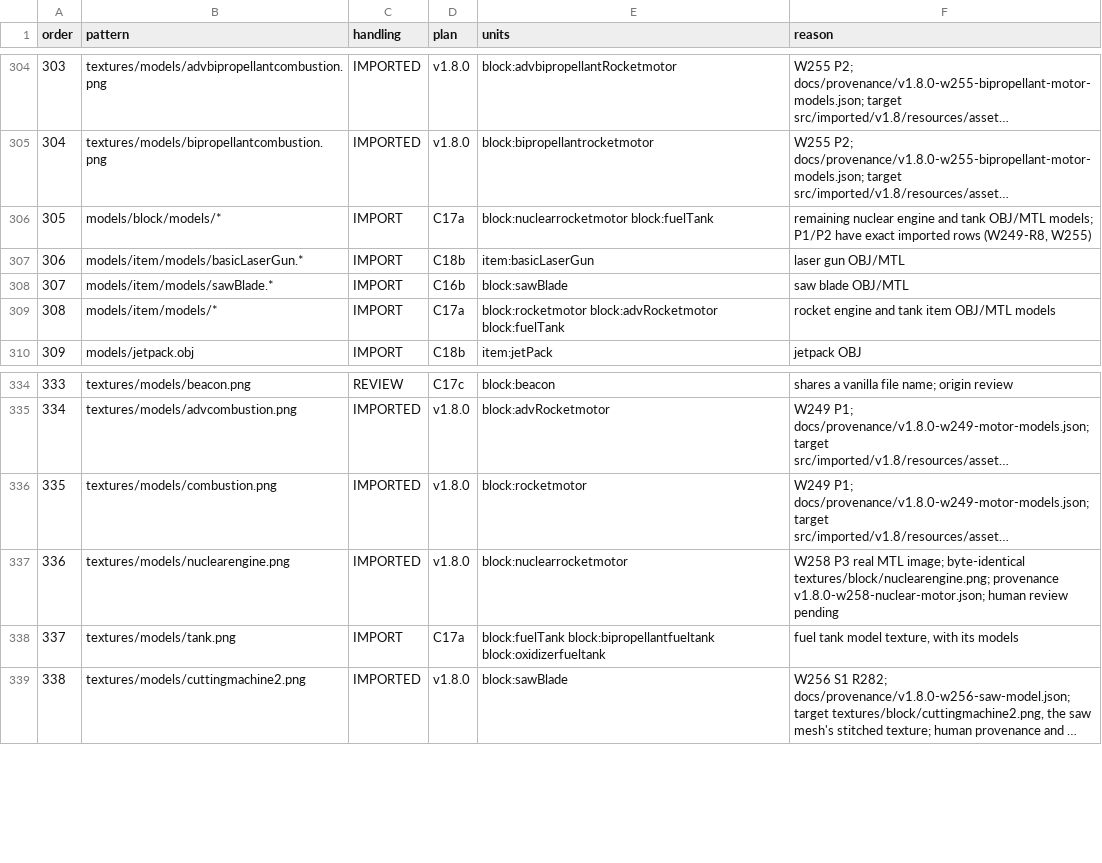
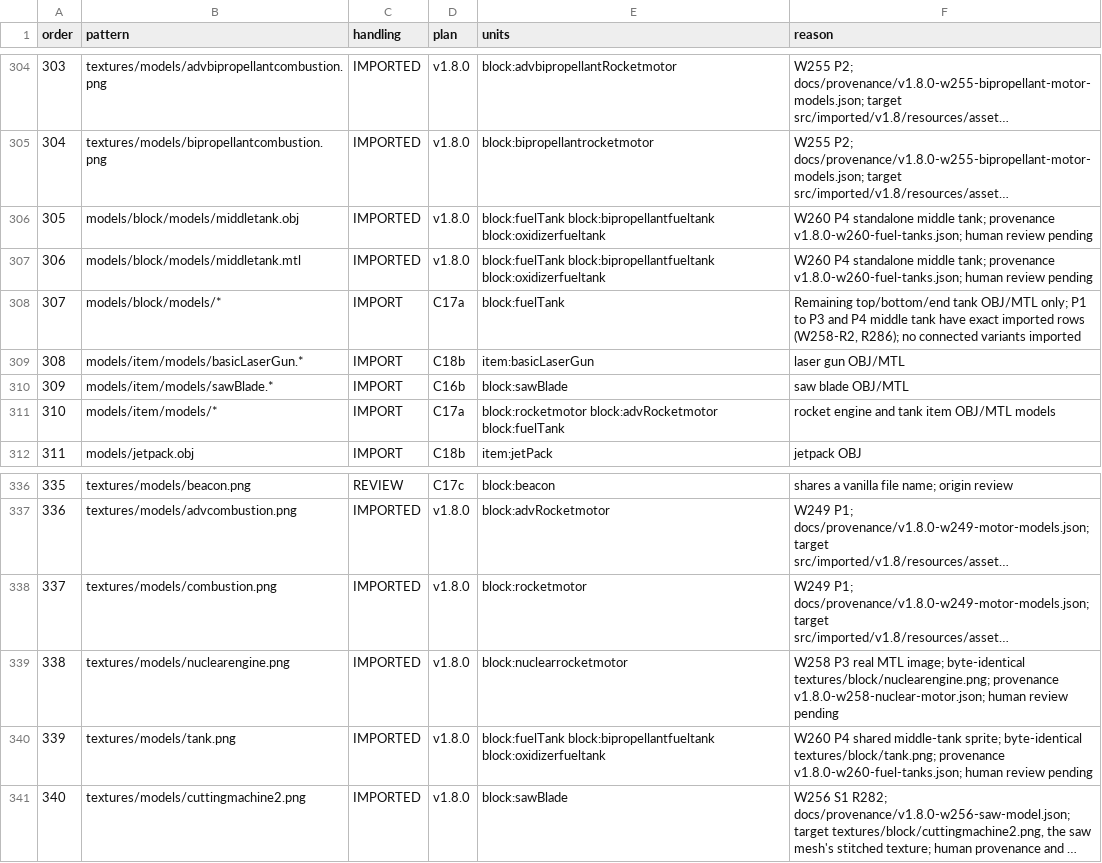
Before and after one commit to sunthemoon/AdvancedRocketry-Community, a CSV file: docs/work/v1.8.0-asset-plan.csv, drawn as a sheet; only a part is shown, gaps mark what is left out; long unchanged cells end in …; addresses are those after the commit; the diff names each change by its address in the sheet, - before the commit and + after, or states it on an @@ line.

```diff
--- a/docs/work/v1.8.0-asset-plan.csv
+++ b/docs/work/v1.8.0-asset-plan.csv
+row 306: 305 | models/block/models/middletank.obj | IMPORTED | v1.8.0 | block:fuelTank block:bipropellantfueltank block:oxidizerfueltank | W260 P4 standalone middle tank; provenance v1.8.0-w260-fuel-tanks.json; human review pending
+row 307: 306 | models/block/models/middletank.mtl | IMPORTED | v1.8.0 | block:fuelTank block:bipropellantfueltank block:oxidizerfueltank | W260 P4 standalone middle tank; provenance v1.8.0-w260-fuel-tanks.json; human review pending
@@ column A (order) renumbered from row 308 down @@
-E308 (units): block:nuclearrocketmotor block:fuelTank
+E308 (units): block:fuelTank
-F308 (reason): remaining nuclear engine and tank OBJ/MTL models; P1/P2 have exact imported rows (W249-R8, W255)
+F308 (reason): Remaining top/bottom/end tank OBJ/MTL only; P1 to P3 and P4 middle tank have exact imported rows (W258-R2, R286); no connected variants imported
-C340 (handling): IMPORT
+C340 (handling): IMPORTED
-D340 (plan): C17a
+D340 (plan): v1.8.0
-F340 (reason): fuel tank model texture, with its models
+F340 (reason): W260 P4 shared middle-tank sprite; byte-identical textures/block/tank.png; provenance v1.8.0-w260-fuel-tanks.json; human review pending
```
Also changed, not shown: docs/work/v1.8.0-content-ledger.csv, 3 other files.
